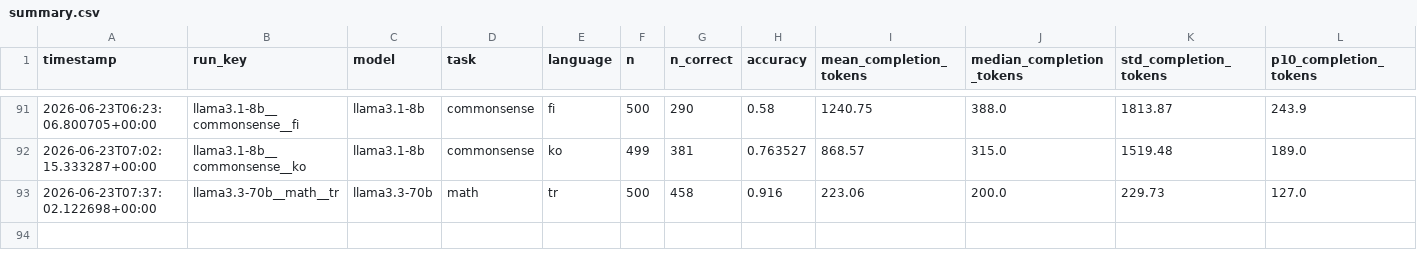
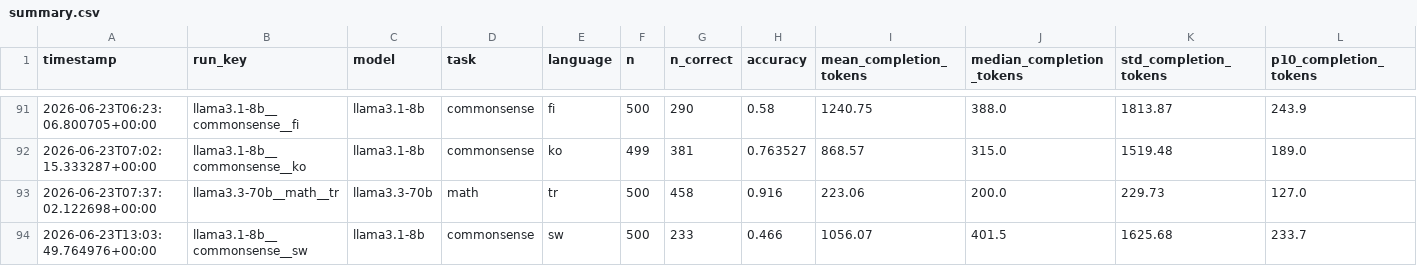
Before and after one commit to MrAyushBajpai/multilang-token-efficiency, a CSV file: results/summary.csv, drawn as a sheet; only a part is shown, gaps mark what is left out; rows hold the shown columns only; the diff names each change by its address in the sheet, - before the commit and + after, or states it on an @@ line.

Commit message:
Added Result for llama3.1-8b for Commonsense Task in Swahili

```diff
--- a/results/summary.csv
+++ b/results/summary.csv
+row 94: 2026-06-23T13:03:49.764976+00:00 | llama3.1-8b__commonsense__sw | llama3.1-8b | commonsense | sw | 500 | 233 | 0.466 | 1056.07 | 401.5 | 1625.68 | 233.7
```
Also changed, not shown: 2 other files.
